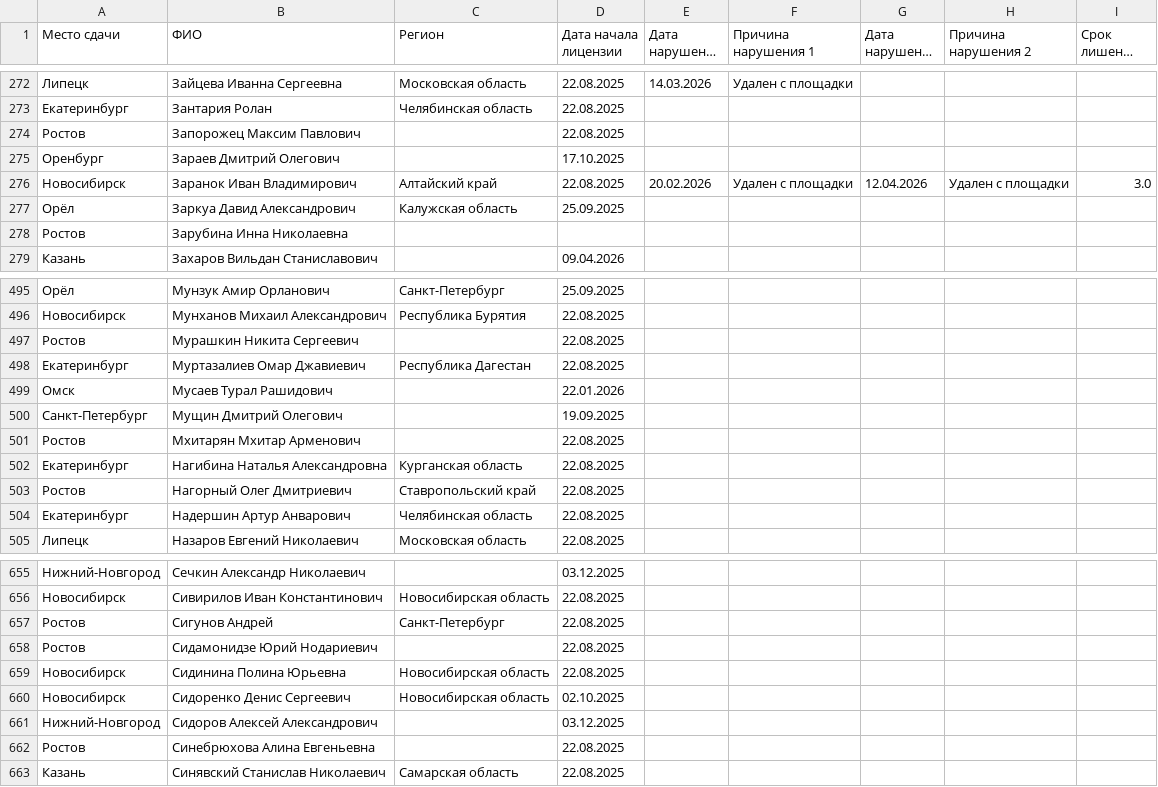
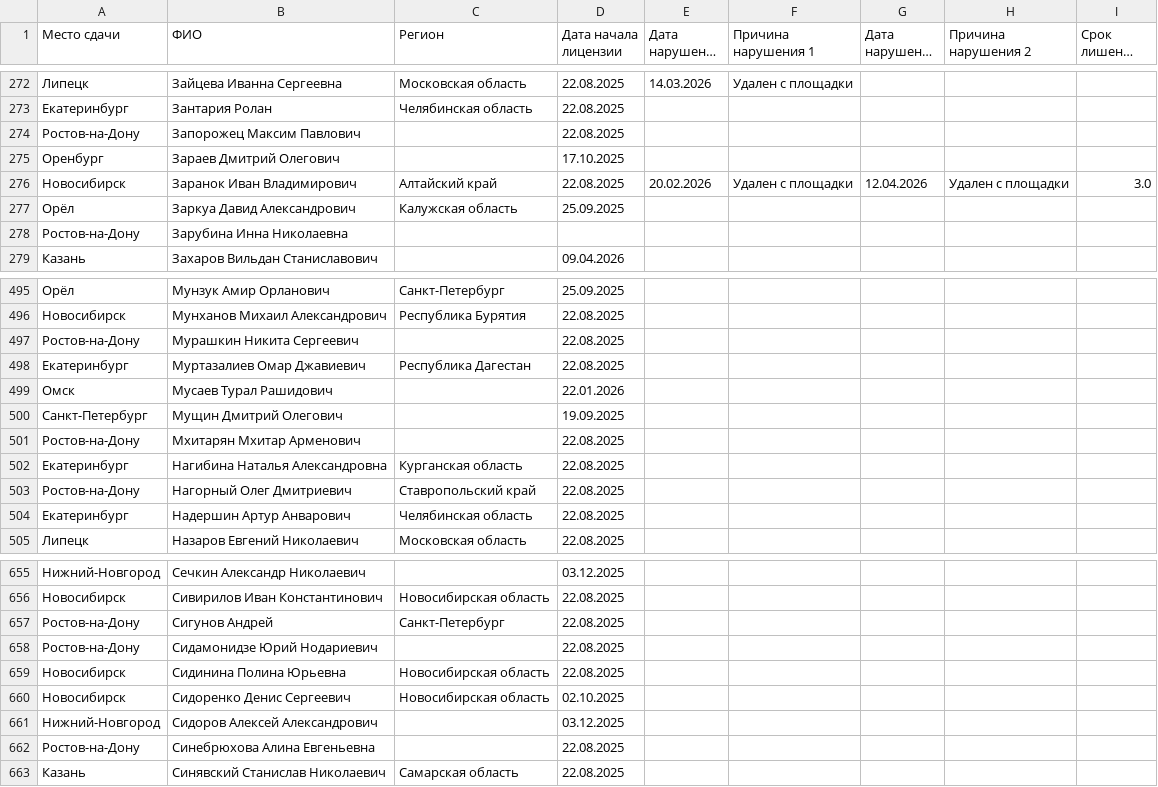
Before and after one commit to matveich877/FKR_coaching_licenses, a CSV file: data.csv, drawn as a sheet; only a part is shown, gaps mark what is left out; long unchanged cells end in …; the diff covers the shown part only.

```diff
--- a/data.csv
+++ b/data.csv
@@ -273,3 +273,3 @@
 Екатеринбург;Зантария Ролан;Челябинская область;22.08.2025;;;;;
-Ростов;Запорожец Максим Павлович;;22.08.2025;;;;;
+Ростов-на-Дону;Запорожец Максим Павлович;;22.08.2025;;;;;
 Оренбург;Зараев Дмитрий Олегович;;17.10.2025;;;;;
@@ -277,3 +277,3 @@
 Орёл;Заркуа Давид Александрович;Калужская область;25.09.2025;;;;;
-Ростов;Зарубина Инна Николаевна;;;;;;;
+Ростов-на-Дону;Зарубина Инна Николаевна;;;;;;;
 Казань;Захаров Вильдан Станиславович;;09.04.2026;;;;;
@@ -496,3 +496,3 @@
 Новосибирск;Мунханов Михаил Александрович;Республика Бурятия;22.08.2025;;;;;
-Ростов;Мурашкин Никита Сергеевич;;22.08.2025;;;;;
+Ростов-на-Дону;Мурашкин Никита Сергеевич;;22.08.2025;;;;;
 Екатеринбург;Муртазалиев Омар Джавиевич;Республика Дагестан;22.08.2025;;;;;
@@ -500,5 +500,5 @@
 Санкт-Петербург;Мущин Дмитрий Олегович;;19.09.2025;;;;;
-Ростов;Мхитарян Мхитар Арменович;;22.08.2025;;;;;
+Ростов-на-Дону;Мхитарян Мхитар Арменович;;22.08.2025;;;;;
 Екатеринбург;Нагибина Наталья Александровна;Курганская область;22.08.2025;;;;;
-Ростов;Нагорный Олег Дмитриевич;Ставропольский край;22.08.2025;;;;;
+Ростов-на-Дону;Нагорный Олег Дмитриевич;Ставропольский край;22.08.2025;;;;;
 Екатеринбург;Надершин Артур Анварович;Челябинская область;22.08.2025;;;;;
@@ -656,4 +656,4 @@
 Новосибирск;Сивирилов Иван Константинович;Новосибирская область;22.08.2025;;;;;
-Ростов;Сигунов Андрей;Санкт-Петербург;22.08.2025;;;;;
-Ростов;Сидамонидзе Юрий Нодариевич;;22.08.2025;;;;;
+Ростов-на-Дону;Сигунов Андрей;Санкт-Петербург;22.08.2025;;;;;
+Ростов-на-Дону;Сидамонидзе Юрий Нодариевич;;22.08.2025;;;;;
 Новосибирск;Сидинина Полина Юрьевна;Новосибирская область;22.08.2025;;;;;
@@ -661,3 +661,3 @@
 Нижний-Новгород;Сидоров Алексей Александрович;;03.12.2025;;;;;
-Ростов;Синебрюхова Алина Евгеньевна;;22.08.2025;;;;;
+Ростов-на-Дону;Синебрюхова Алина Евгеньевна;;22.08.2025;;;;;
 Казань;Синявский Станислав Николаевич;Самарская область;22.08.2025;;;;;
```
Also changed, not shown: 55 edited cells elsewhere in this file.
